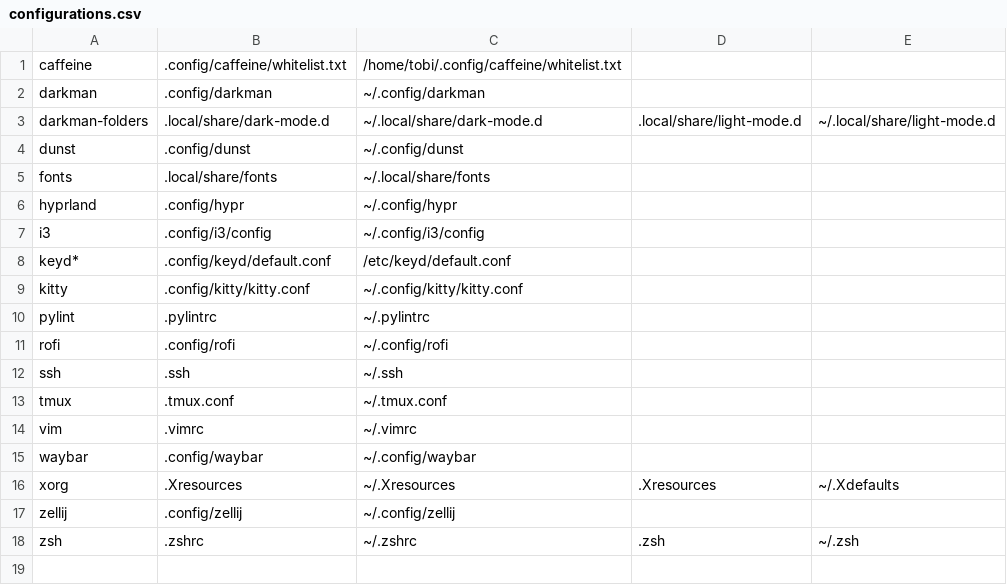
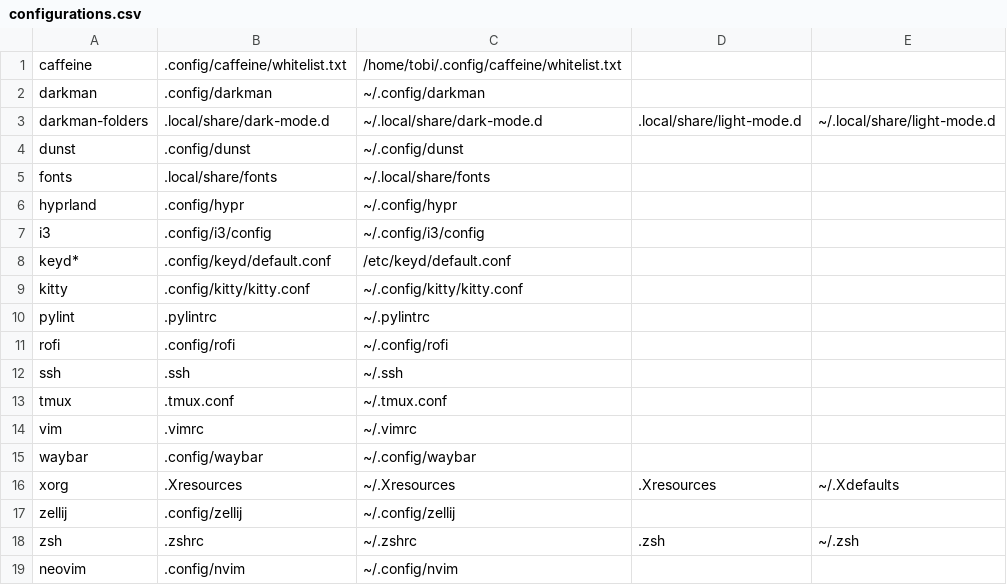
Before and after one commit to Whimski/dotfiles, a CSV file: configurations.csv, drawn as a sheet.

```diff
--- a/configurations.csv
+++ b/configurations.csv
@@ -18 +18,2 @@ zellij,.config/zellij,~/.config/zellij,,
 zsh,.zshrc,~/.zshrc,.zsh,~/.zsh
+neovim,.config/nvim,~/.config/nvim,,
```
Also changed, not shown: 4 other files.
